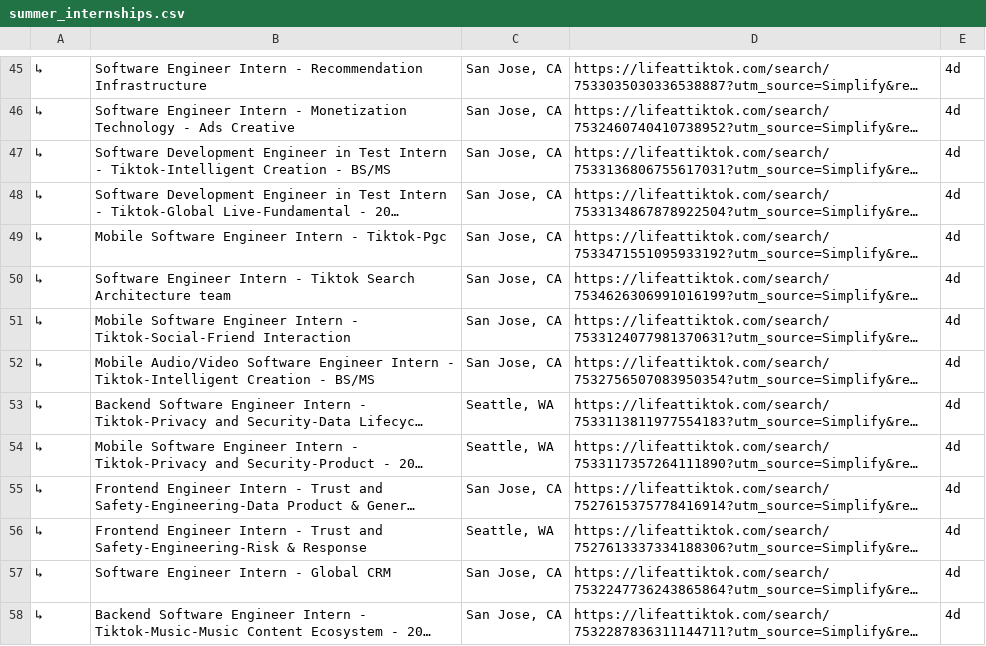
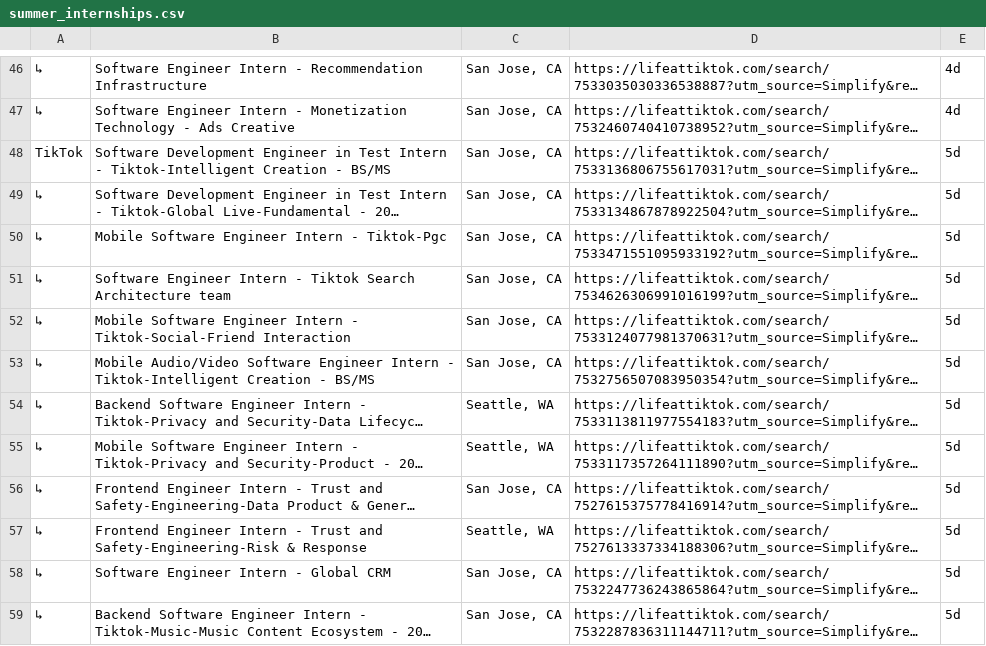
Before and after one commit to lenovocho86-code/job, a CSV file: scraped_jobs/summer_internships.csv, drawn as a sheet; only a part is shown, gaps mark what is left out; long unchanged cells end in …; addresses are those after the commit; the diff covers the shown part only; the diff names each change by its address in the sheet, - before the commit and + after, or states it on an @@ line.

```diff
--- a/scraped_jobs/summer_internships.csv
+++ b/scraped_jobs/summer_internships.csv
-A48: ↳
+A48: TikTok
-E48:E59: 4d
+E48:E59: 5d
```
Also changed, not shown: 1 added row and 14 edited cells elsewhere in this file.
